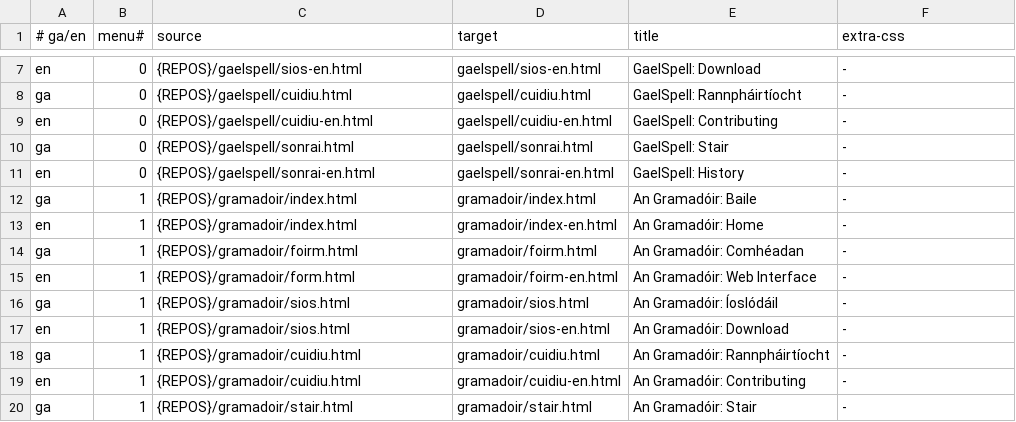
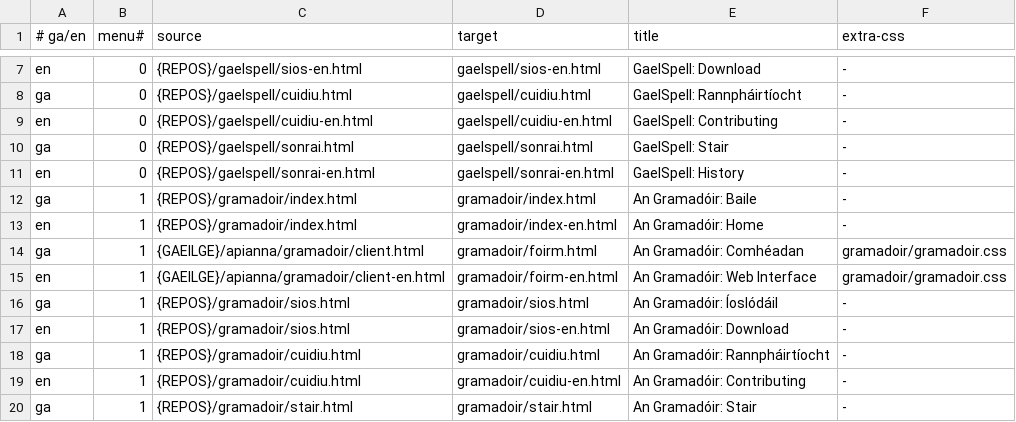
Before and after one commit to kscanne/cadhan.com, a TSV file: abhar.tsv, drawn as a sheet; only a part is shown, gaps mark what is left out.

Commit message:
gramadoir forms now use API

```diff
--- a/abhar.tsv
+++ b/abhar.tsv
@@ -13,4 +13,4 @@ ga	1	{REPOS}/gramadoir/index.html	gramadoir/index.html	An Gramadóir: Baile	-
 en	1	{REPOS}/gramadoir/index.html	gramadoir/index-en.html	An Gramadóir: Home	-
-ga	1	{REPOS}/gramadoir/foirm.html	gramadoir/foirm.html	An Gramadóir: Comhéadan	-
-en	1	{REPOS}/gramadoir/form.html	gramadoir/foirm-en.html	An Gramadóir: Web Interface	-
+ga	1	{GAEILGE}/apianna/gramadoir/client.html	gramadoir/foirm.html	An Gramadóir: Comhéadan	gramadoir/gramadoir.css
+en	1	{GAEILGE}/apianna/gramadoir/client-en.html	gramadoir/foirm-en.html	An Gramadóir: Web Interface	gramadoir/gramadoir.css
 ga	1	{REPOS}/gramadoir/sios.html	gramadoir/sios.html	An Gramadóir: Íoslódáil	-
```
Also changed, not shown: 1 other file.
